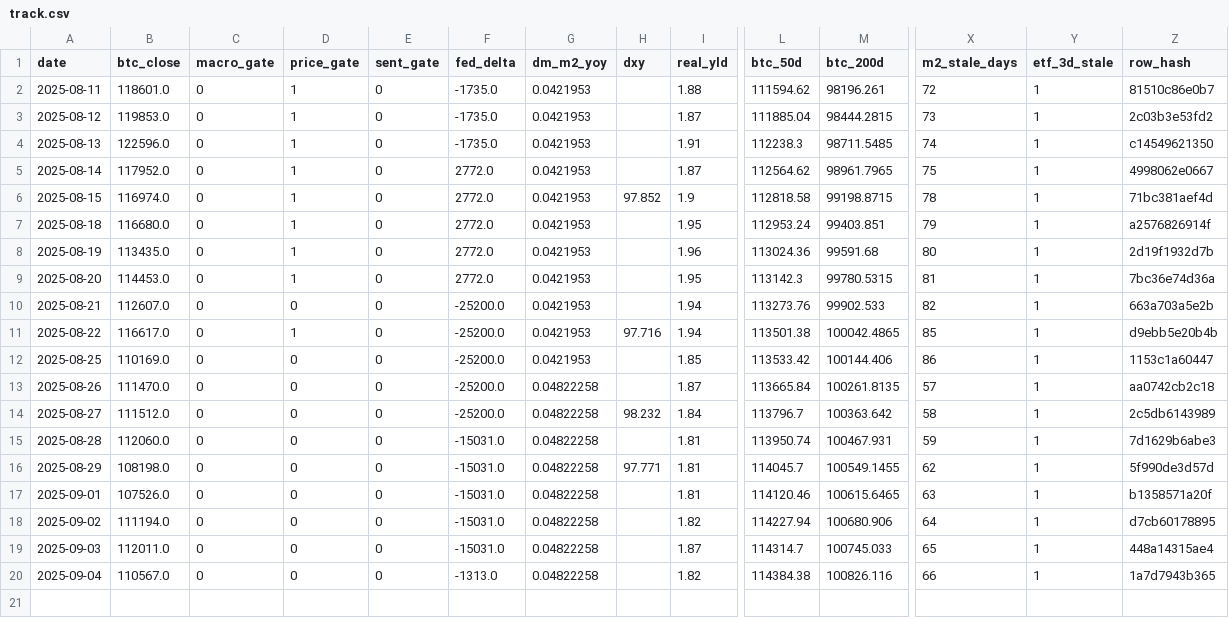
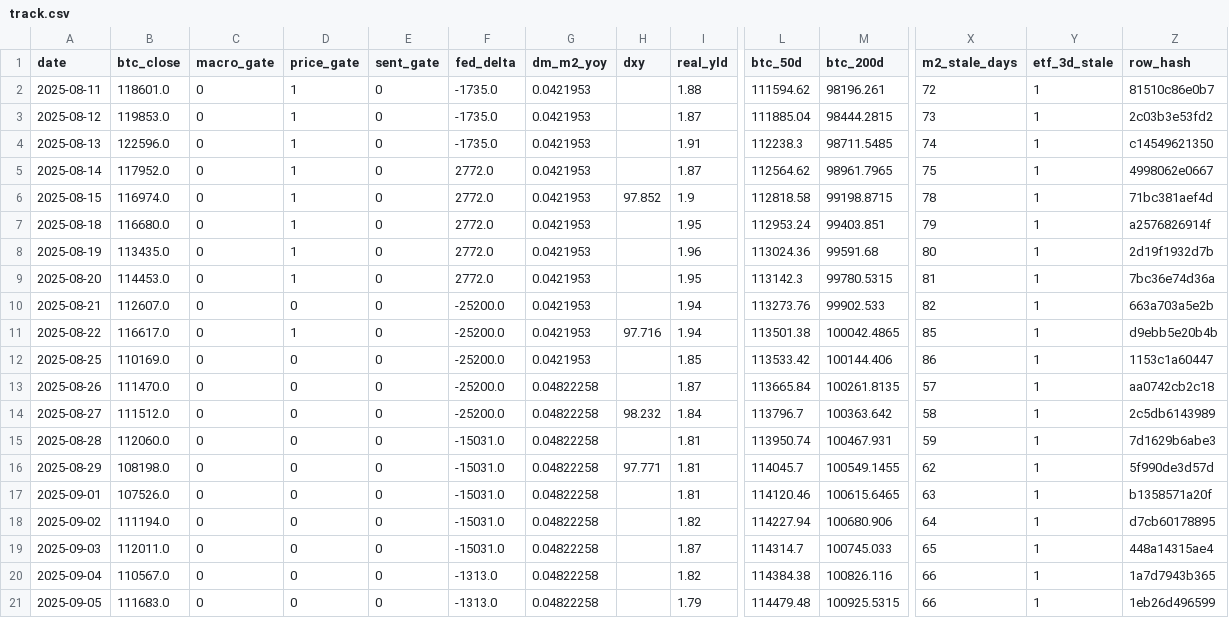
Before and after one commit to matthewprotti/btc_macro_agent_v2.py, a CSV file: track.csv, drawn as a sheet; only a part is shown, gaps mark what is left out; rows hold the shown columns only; the diff names each change by its address in the sheet, - before the commit and + after, or states it on an @@ line.

```diff
--- a/track.csv
+++ b/track.csv
+row 21: 2025-09-05 | 111683.0 | 0 | 0 | 0 | -1313.0 | 0.04822258 |  | 1.79 | 114479.48 | 100925.5315 | 66 | 1 | 1eb26d496599
```
Also changed, not shown: data/BTCUSD.csv, data/DXY.csv, 2 other files.
